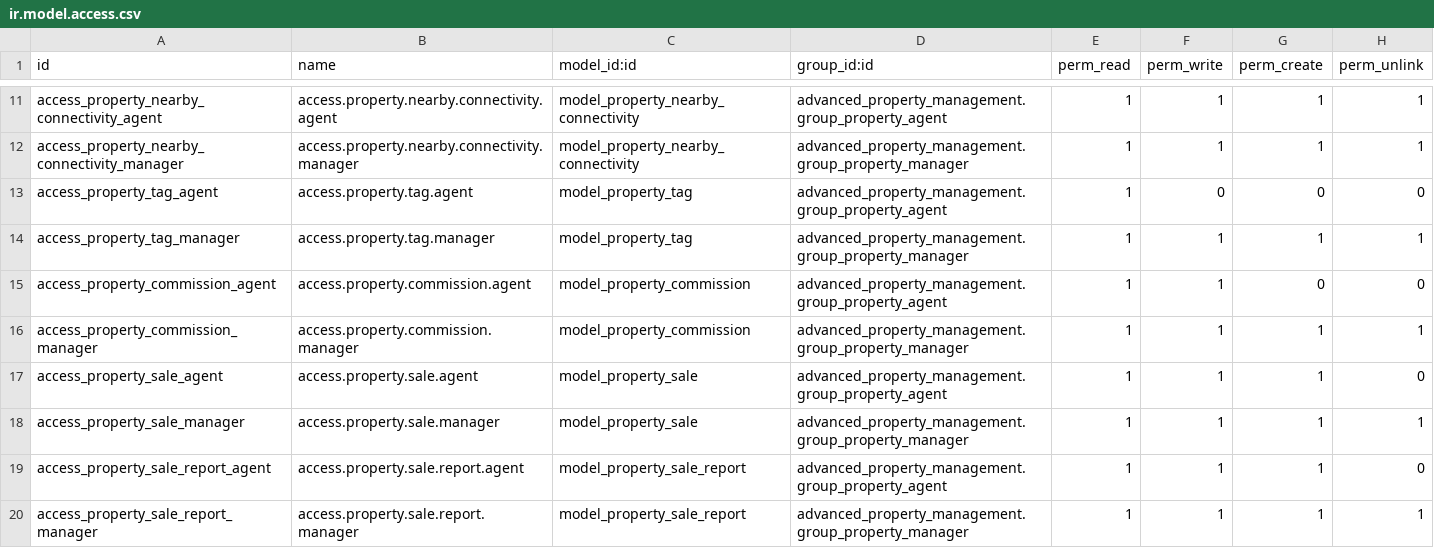
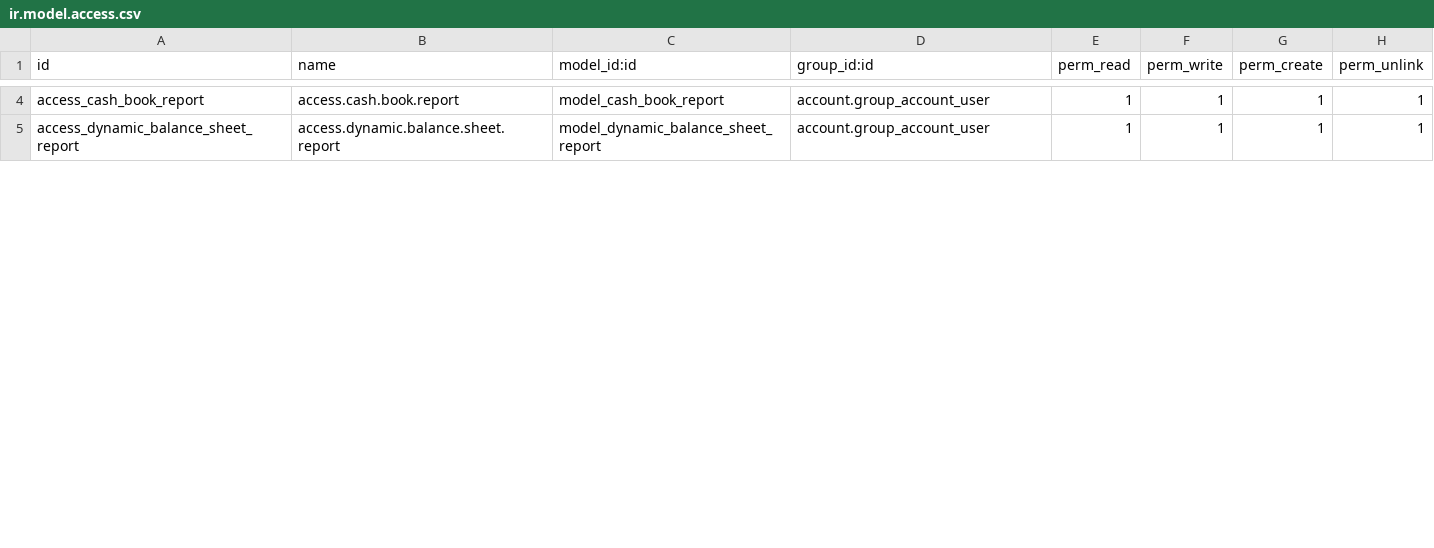
Before and after one commit to RENBRAN/testtest, a CSV file: security/ir.model.access.csv, drawn as a sheet; only a part is shown, gaps mark what is left out; removed rows and columns are numbered as before the commit, all else as after; the diff covers the shown part only; the diff names each change by its address in the sheet, - before the commit and + after, or states it on an @@ line.

Commit message:
Revert "advance property"
This reverts commit aa32aad43d50dd5a1e50f29fa4e9eb0c3fbb6a47.

```diff
--- a/security/ir.model.access.csv
+++ b/security/ir.model.access.csv
-row 11: access_property_nearby_connectivity_agent | access.property.nearby.connectivity.agent | model_property_nearby_connectivity | advanced_property_management.group_property_agent | 1 | 1 | 1 | 1
-row 12: access_property_nearby_connectivity_manager | access.property.nearby.connectivity.manager | model_property_nearby_connectivity | advanced_property_management.group_property_manager | 1 | 1 | 1 | 1
-row 13: access_property_tag_agent | access.property.tag.agent | model_property_tag | advanced_property_management.group_property_agent | 1 | 0 | 0 | 0
-row 14: access_property_tag_manager | access.property.tag.manager | model_property_tag | advanced_property_management.group_property_manager | 1 | 1 | 1 | 1
-row 15: access_property_commission_agent | access.property.commission.agent | model_property_commission | advanced_property_management.group_property_agent | 1 | 1 | 0 | 0
-A4 (id): access_property_commission_manager
+A4 (id): access_cash_book_report
-B4 (name): access.property.commission.manager
+B4 (name): access.cash.book.report
-C4 (model_id:id): model_property_commission
+C4 (model_id:id): model_cash_book_report
-D4 (group_id:id): advanced_property_management.group_property_manager
+D4 (group_id:id): account.group_account_user
-row 17: access_property_sale_agent | access.property.sale.agent | model_property_sale | advanced_property_management.group_property_agent | 1 | 1 | 1 | 0
-row 18: access_property_sale_manager | access.property.sale.manager | model_property_sale | advanced_property_management.group_property_manager | 1 | 1 | 1 | 1
-row 19: access_property_sale_report_agent | access.property.sale.report.agent | model_property_sale_report | advanced_property_management.group_property_agent | 1 | 1 | 1 | 0
-A5 (id): access_property_sale_report_manager
+A5 (id): access_dynamic_balance_sheet_report
-B5 (name): access.property.sale.report.manager
+B5 (name): access.dynamic.balance.sheet.report
-C5 (model_id:id): model_property_sale_report
+C5 (model_id:id): model_dynamic_balance_sheet_report
-D5 (group_id:id): advanced_property_management.group_property_manager
+D5 (group_id:id): account.group_account_user
```
Also changed, not shown: 14 removed rows and 12 edited cells elsewhere in this file, 30 other files.
